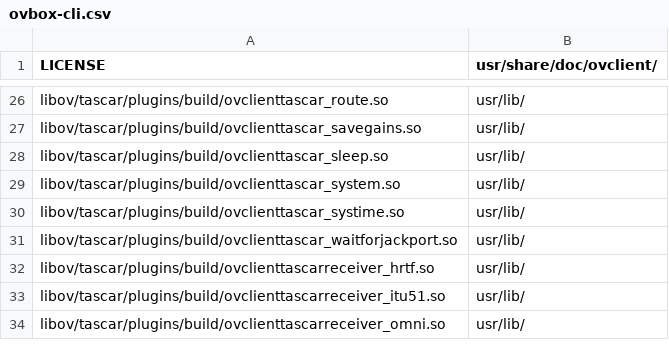
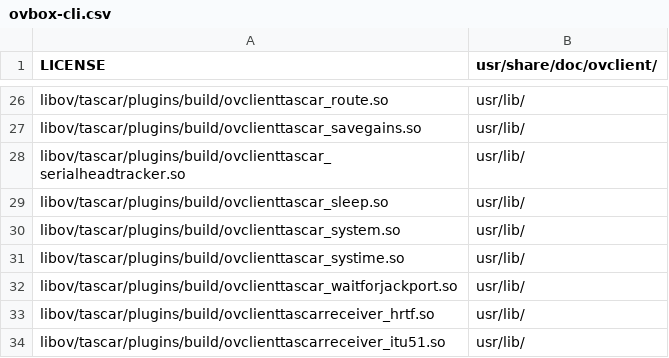
Before and after one commit to gisogrimm/ov-client, a CSV file: packaging/deb/ovbox-cli.csv, drawn as a sheet; only a part is shown, gaps mark what is left out; the shorter side is filled out with more unchanged rows; the diff names each change by its address in the sheet, - before the commit and + after, or states it on an @@ line.

```diff
--- a/packaging/deb/ovbox-cli.csv
+++ b/packaging/deb/ovbox-cli.csv
+row 28: libov/tascar/plugins/build/ovclienttascar_serialheadtracker.so | usr/lib/
```
Also changed, not shown: 4 other files.
